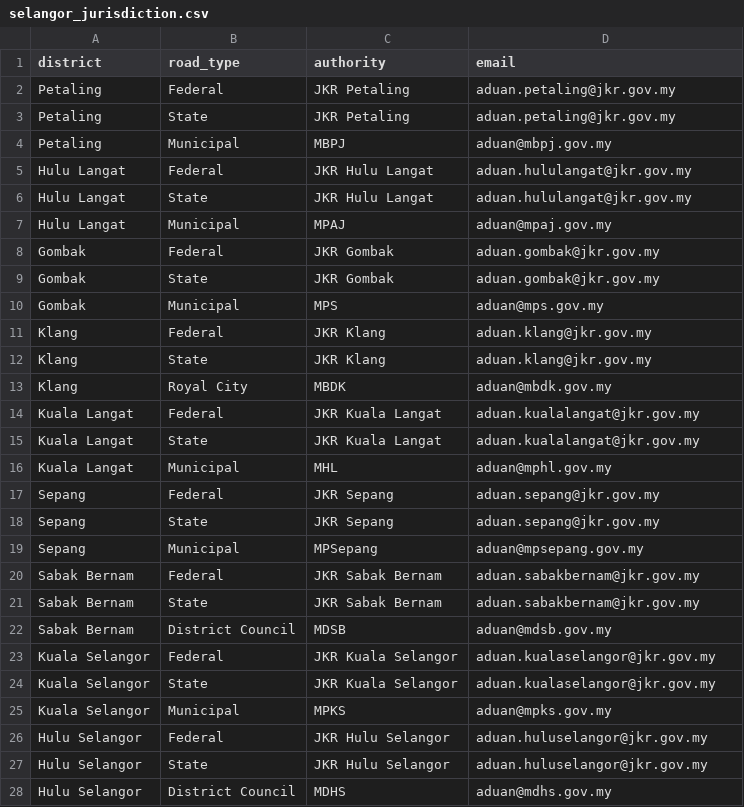
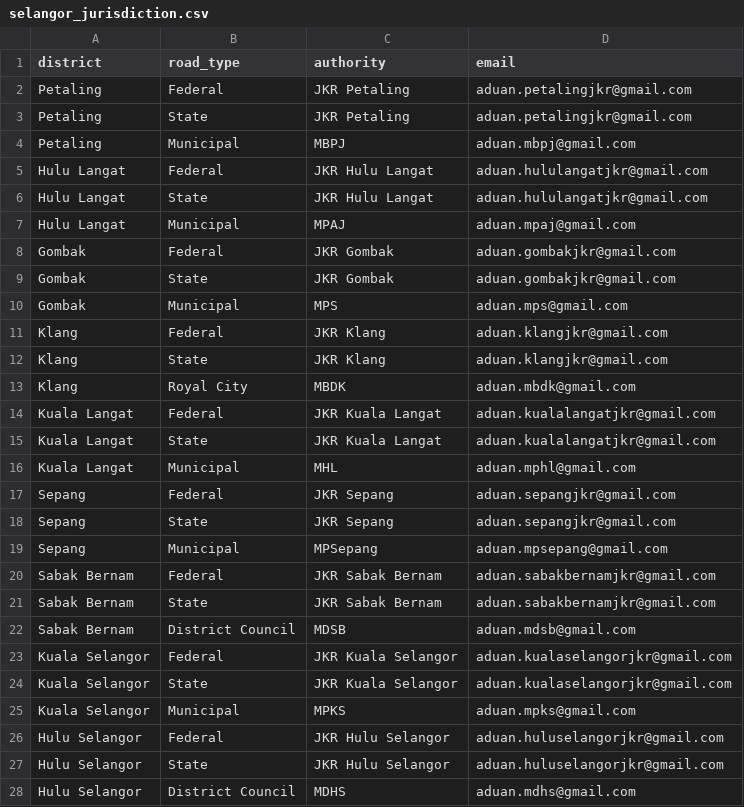
Before and after one commit to deric0118/Jalan-Ready, a CSV file: data/selangor_jurisdiction.csv, drawn as a sheet.

Commit message:
update the correct constractor email so the Z.ai will send the report to the assign contractor. Extract system prompt and agent tools from orchestrator. Add some tools for Z.ai usage

```diff
--- a/data/selangor_jurisdiction.csv
+++ b/data/selangor_jurisdiction.csv
@@ -1,28 +1,28 @@
 district,road_type,authority,email
-Petaling,Federal,JKR Petaling,aduan.petaling@jkr.gov.my
-Petaling,State,JKR Petaling,aduan.petaling@jkr.gov.my
-Petaling,Municipal,MBPJ,aduan@mbpj.gov.my
-Hulu Langat,Federal,JKR Hulu Langat,aduan.hululangat@jkr.gov.my
-Hulu Langat,State,JKR Hulu Langat,aduan.hululangat@jkr.gov.my
-Hulu Langat,Municipal,MPAJ,aduan@mpaj.gov.my
-Gombak,Federal,JKR Gombak,aduan.gombak@jkr.gov.my
-Gombak,State,JKR Gombak,aduan.gombak@jkr.gov.my
-Gombak,Municipal,MPS,aduan@mps.gov.my
-Klang,Federal,JKR Klang,aduan.klang@jkr.gov.my
-Klang,State,JKR Klang,aduan.klang@jkr.gov.my
-Klang,Royal City,MBDK,aduan@mbdk.gov.my
-Kuala Langat,Federal,JKR Kuala Langat,aduan.kualalangat@jkr.gov.my
-Kuala Langat,State,JKR Kuala Langat,aduan.kualalangat@jkr.gov.my
-Kuala Langat,Municipal,MHL,aduan@mphl.gov.my
-Sepang,Federal,JKR Sepang,aduan.sepang@jkr.gov.my
-Sepang,State,JKR Sepang,aduan.sepang@jkr.gov.my
-Sepang,Municipal,MPSepang,aduan@mpsepang.gov.my
-Sabak Bernam,Federal,JKR Sabak Bernam,aduan.sabakbernam@jkr.gov.my
-Sabak Bernam,State,JKR Sabak Bernam,aduan.sabakbernam@jkr.gov.my
-Sabak Bernam,District Council,MDSB,aduan@mdsb.gov.my
-Kuala Selangor,Federal,JKR Kuala Selangor,aduan.kualaselangor@jkr.gov.my
-Kuala Selangor,State,JKR Kuala Selangor,aduan.kualaselangor@jkr.gov.my
-Kuala Selangor,Municipal,MPKS,aduan@mpks.gov.my
-Hulu Selangor,Federal,JKR Hulu Selangor,aduan.huluselangor@jkr.gov.my
-Hulu Selangor,State,JKR Hulu Selangor,aduan.huluselangor@jkr.gov.my
-Hulu Selangor,District Council,MDHS,aduan@mdhs.gov.my
+Petaling,Federal,JKR Petaling,aduan.petalingjkr@gmail.com
+Petaling,State,JKR Petaling,aduan.petalingjkr@gmail.com
+Petaling,Municipal,MBPJ,aduan.mbpj@gmail.com
+Hulu Langat,Federal,JKR Hulu Langat,aduan.hululangatjkr@gmail.com
+Hulu Langat,State,JKR Hulu Langat,aduan.hululangatjkr@gmail.com
+Hulu Langat,Municipal,MPAJ,aduan.mpaj@gmail.com
+Gombak,Federal,JKR Gombak,aduan.gombakjkr@gmail.com
+Gombak,State,JKR Gombak,aduan.gombakjkr@gmail.com
+Gombak,Municipal,MPS,aduan.mps@gmail.com
+Klang,Federal,JKR Klang,aduan.klangjkr@gmail.com
+Klang,State,JKR Klang,aduan.klangjkr@gmail.com
+Klang,Royal City,MBDK,aduan.mbdk@gmail.com
+Kuala Langat,Federal,JKR Kuala Langat,aduan.kualalangatjkr@gmail.com
+Kuala Langat,State,JKR Kuala Langat,aduan.kualalangatjkr@gmail.com
+Kuala Langat,Municipal,MHL,aduan.mphl@gmail.com
+Sepang,Federal,JKR Sepang,aduan.sepangjkr@gmail.com
+Sepang,State,JKR Sepang,aduan.sepangjkr@gmail.com
+Sepang,Municipal,MPSepang,aduan.mpsepang@gmail.com
+Sabak Bernam,Federal,JKR Sabak Bernam,aduan.sabakbernamjkr@gmail.com
+Sabak Bernam,State,JKR Sabak Bernam,aduan.sabakbernamjkr@gmail.com
+Sabak Bernam,District Council,MDSB,aduan.mdsb@gmail.com
+Kuala Selangor,Federal,JKR Kuala Selangor,aduan.kualaselangorjkr@gmail.com
+Kuala Selangor,State,JKR Kuala Selangor,aduan.kualaselangorjkr@gmail.com
+Kuala Selangor,Municipal,MPKS,aduan.mpks@gmail.com
+Hulu Selangor,Federal,JKR Hulu Selangor,aduan.huluselangorjkr@gmail.com
+Hulu Selangor,State,JKR Hulu Selangor,aduan.huluselangorjkr@gmail.com
+Hulu Selangor,District Council,MDHS,aduan.mdhs@gmail.com
```
Also changed, not shown: 5 other files.
